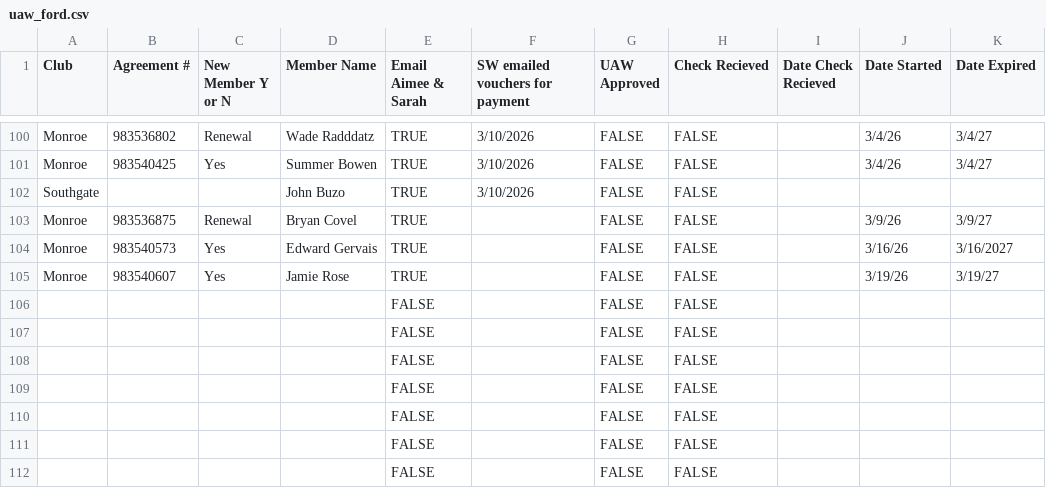
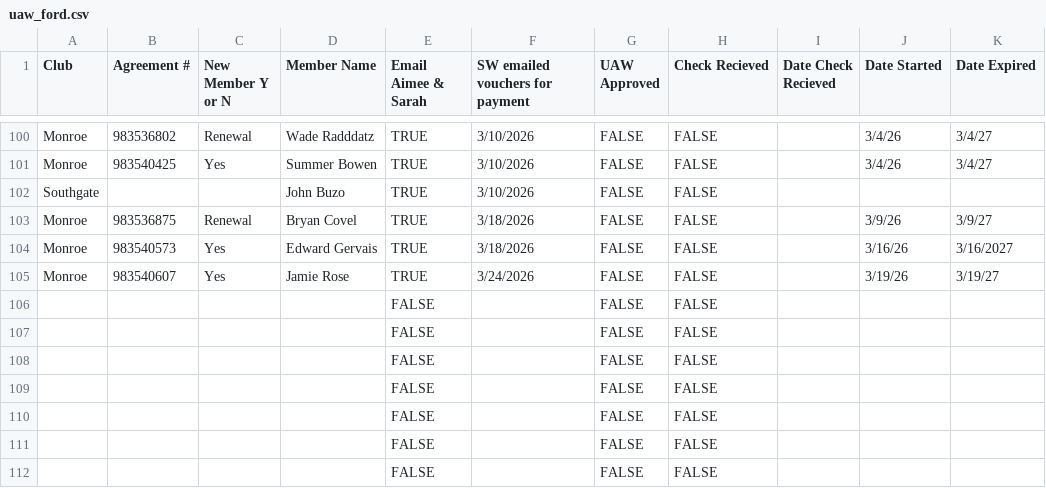
Before and after one commit to ezcpu/HW-Dashboard, a CSV file: data/uaw_ford.csv, drawn as a sheet; only a part is shown, gaps mark what is left out; the diff names each change by its address in the sheet, - before the commit and + after, or states it on an @@ line.

```diff
--- a/data/uaw_ford.csv
+++ b/data/uaw_ford.csv
-F103:F104 (SW emailed vouchers for payment): (empty)
+F103:F104 (SW emailed vouchers for payment): 3/18/2026
-F105 (SW emailed vouchers for payment): (empty)
+F105 (SW emailed vouchers for payment): 3/24/2026
```
